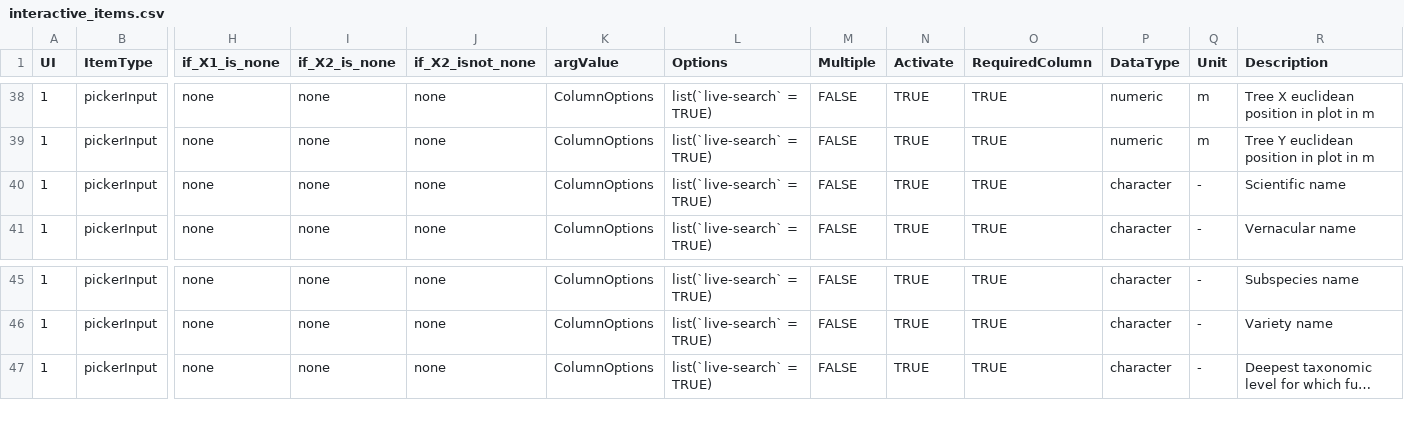
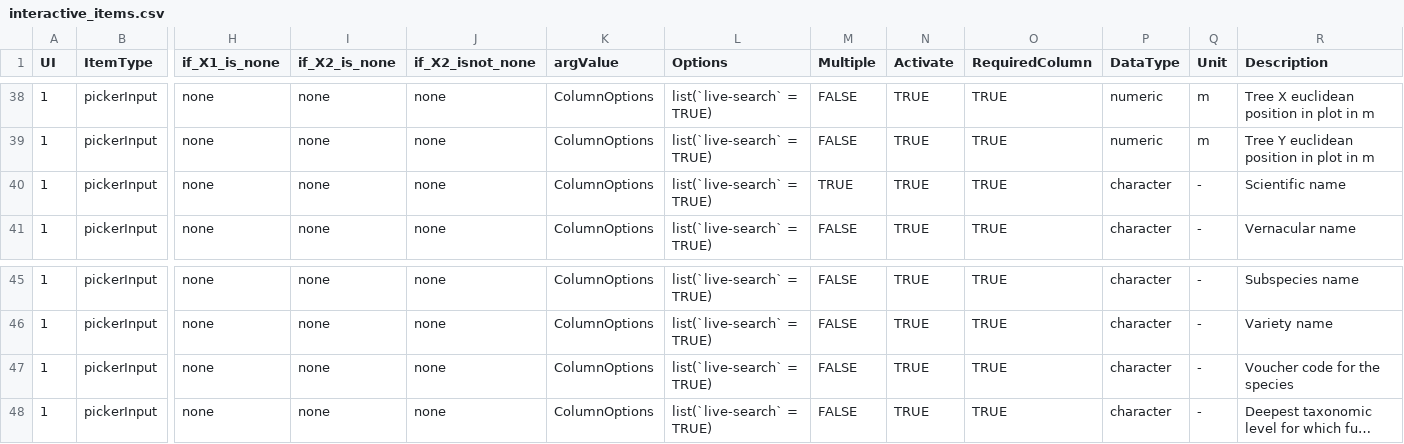
Before and after one commit to VincyaneBadouard/TreeData_broken, a CSV file: inst/app/data/interactive_items.csv, drawn as a sheet; only a part is shown, gaps mark what is left out; long unchanged cells end in …; rows hold the shown columns only; the diff names each change by its address in the sheet, - before the commit and + after, or states it on an @@ line.

Commit message:
add voucher code and allow multiple choice for latin name

```diff
--- a/inst/app/data/interactive_items.csv
+++ b/inst/app/data/interactive_items.csv
-M40 (Multiple): FALSE
+M40 (Multiple): TRUE
+row 47: 1 | pickerInput | none | none | none | ColumnOptions | list(`live-search` = TRUE) | FALSE | TRUE | TRUE | character | - | Voucher code for the species
```
